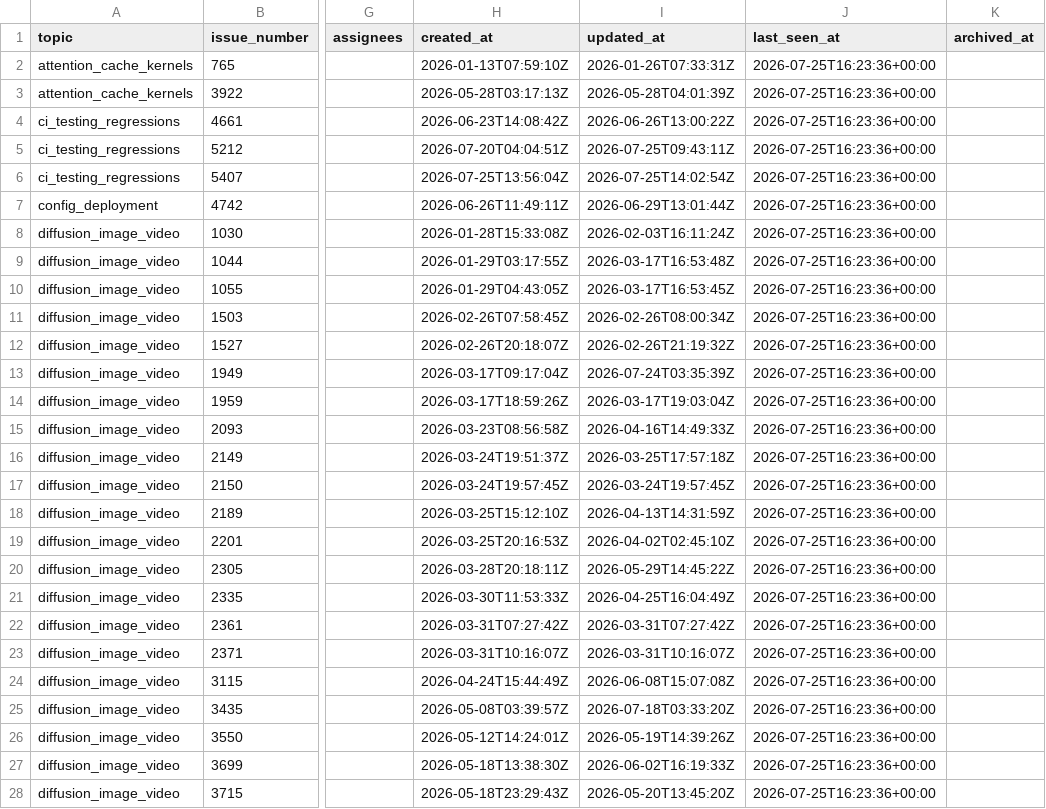
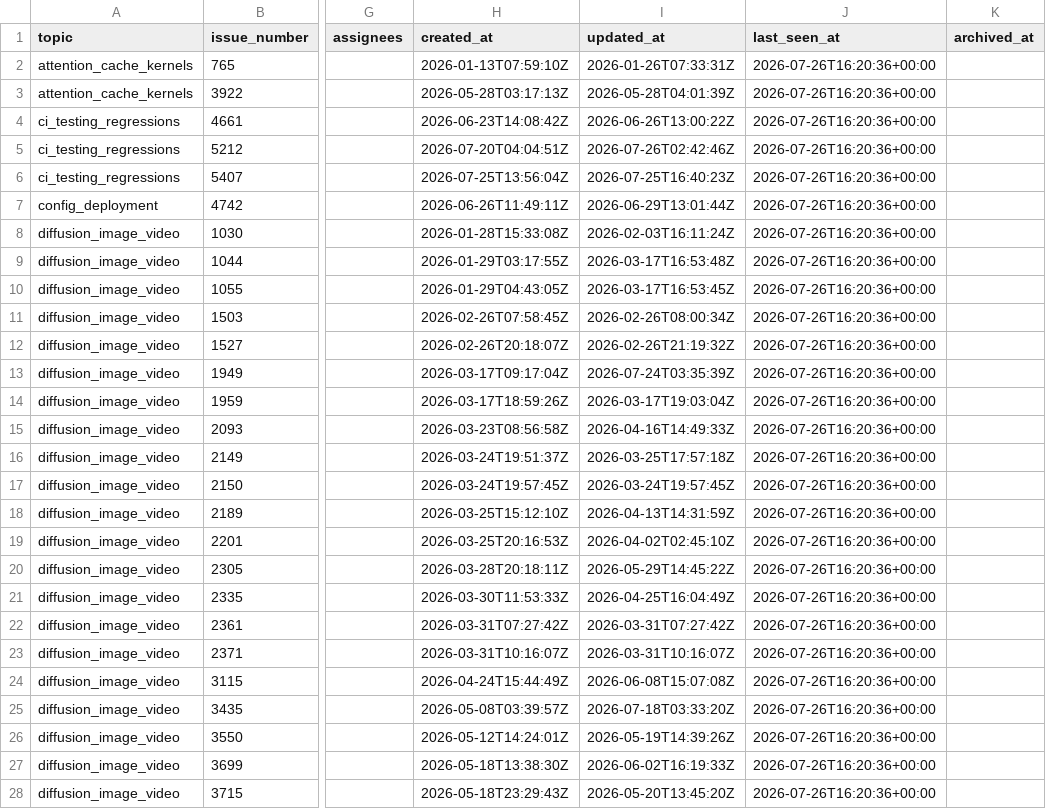
Before and after one commit to sniper35/vllm-issue-tracker, a CSV file: vllm_omni_issues.csv, drawn as a sheet; only a part is shown, gaps mark what is left out; the diff covers the shown part only; the diff names each change by its address in the sheet, - before the commit and + after, or states it on an @@ line.

```diff
--- a/vllm_omni_issues.csv
+++ b/vllm_omni_issues.csv
-J2:J28 (last_seen_at): 2026-07-25T16:23:36+00:00
+J2:J28 (last_seen_at): 2026-07-26T16:20:36+00:00
-I5 (updated_at): 2026-07-25T09:43:11Z
+I5 (updated_at): 2026-07-26T02:42:46Z
-I6 (updated_at): 2026-07-25T14:02:54Z
+I6 (updated_at): 2026-07-25T16:40:23Z
```
Also changed, not shown: 1 added row, 1 removed row and 120 edited cells elsewhere in this file, vllm_issues.csv, 4 other files.
